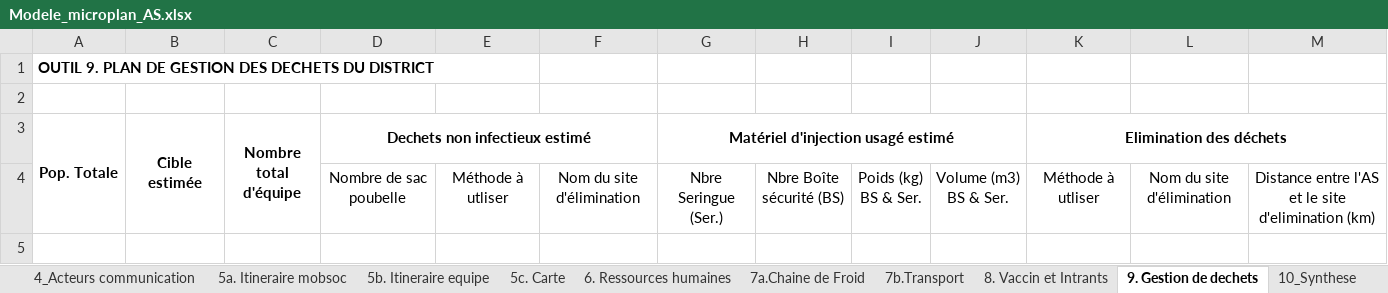
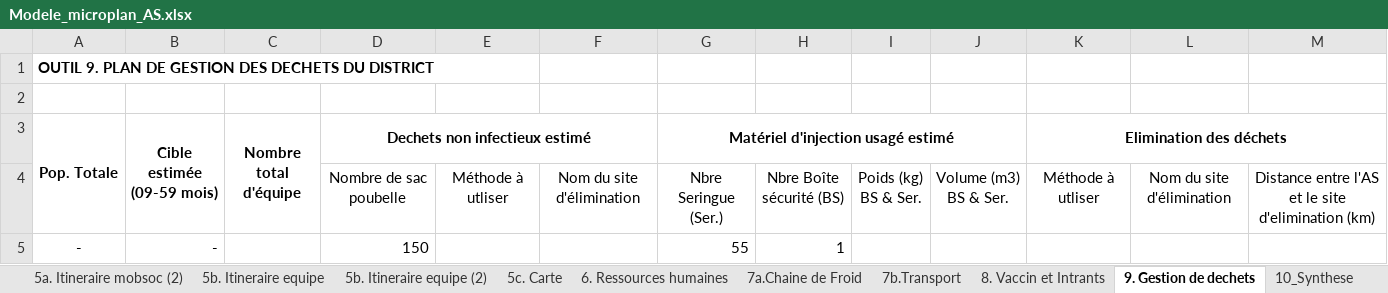
Before and after one commit to madewulf/microplans-cmr, an Excel workbook: Modele_microplan_AS.xlsx, sheet 9. Gestion de dechets, drawn as a sheet; values as stored, in another font and other column widths than the file's, no borders; the diff names each change by its address in the sheet, - before the commit and + after, or states it on an @@ line.

```diff
--- a/Modele_microplan_AS.xlsx (sheet 9. Gestion de dechets)
+++ b/Modele_microplan_AS.xlsx (sheet 9. Gestion de dechets)
+sheet tab: 5a. Itineraire mobsoc (2)
+sheet tab: 5b. Itineraire equipe (2)
-B3: Cible estimée
+B3: Cible estimée (09-59 mois)
+row 5: - | - |  | 150 |  |  | 55 | 1
```
Also changed, not shown: sheet 8. Vaccin et Intrants, sheet 7a.Chaine de Froid, sheet 5b. Itineraire equipe, sheet 5a. Itineraire mobsoc, sheet 2a_Liste localites (toutes), sheet 10_Synthese, 3 more sheets, other sheet tabs, formulas that keep their value, charts or pictures, 1 other file.
